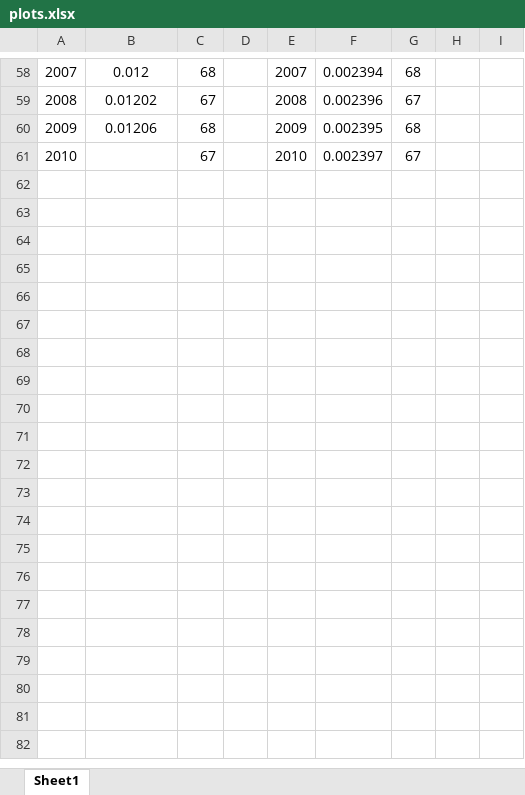
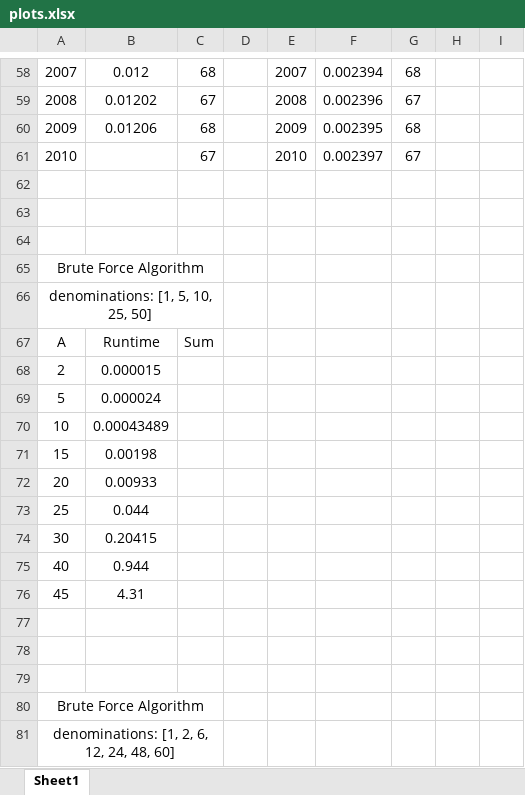
Before and after one commit to andrew310/Minimum-Coin-Change, an Excel workbook: plots.xlsx, sheet Sheet1, drawn as a sheet; only a part is shown, gaps mark what is left out; values as stored, in another font and other column widths than the file's, no borders; charts and pictures not drawn; the diff covers the shown part only; the diff names each change by its address in the sheet, - before the commit and + after, or states it on an @@ line.

```diff
--- a/plots.xlsx (sheet Sheet1)
+++ b/plots.xlsx (sheet Sheet1)
+row 62: (empty)
+row 63: (empty)
+row 64: (empty)
+row 65: Brute Force Algorithm
+row 66: denominations: [1, 5, 10, 25, 50]
+row 67: A | Runtime | Sum
+row 68: 2 | 0.000015
+row 69: 5 | 0.000024
+row 70: 10 | 0.00043489
+row 71: 15 | 0.00198
+row 72: 20 | 0.00933
+row 73: 25 | 0.044
+row 74: 30 | 0.20415
+row 75: 40 | 0.944
+row 76: 45 | 4.31
+row 77: (empty)
+row 78: (empty)
+row 79: (empty)
+row 80: Brute Force Algorithm
+row 81: denominations: [1, 2, 6, 12, 24, 48, 60]
```
Also changed, not shown: 43 added rows elsewhere in this sheet, charts or pictures, 5 other files.
